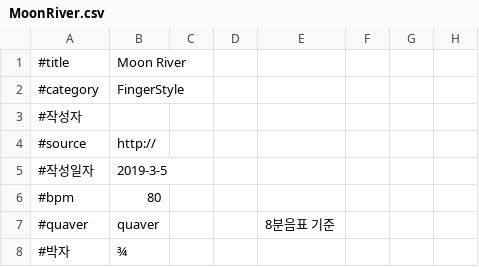
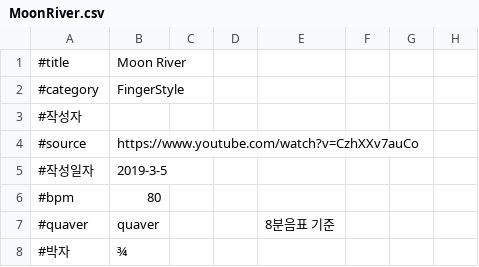
Before and after one commit to ahnsik/ukulele, a CSV file: tools_n_data/MoonRiver.csv, drawn as a sheet; only a part is shown; the diff covers the shown part only; the diff names each change by its address in the sheet, - before the commit and + after, or states it on an @@ line.

```diff
--- a/tools_n_data/MoonRiver.csv
+++ b/tools_n_data/MoonRiver.csv
-B4: http://
+B4: https://www.youtube.com/watch?v=CzhXXv7auCo
```
Also changed, not shown: 20 edited cells elsewhere in this file, tools_n_data/kiss_the_rain.csv, 20 other files.
